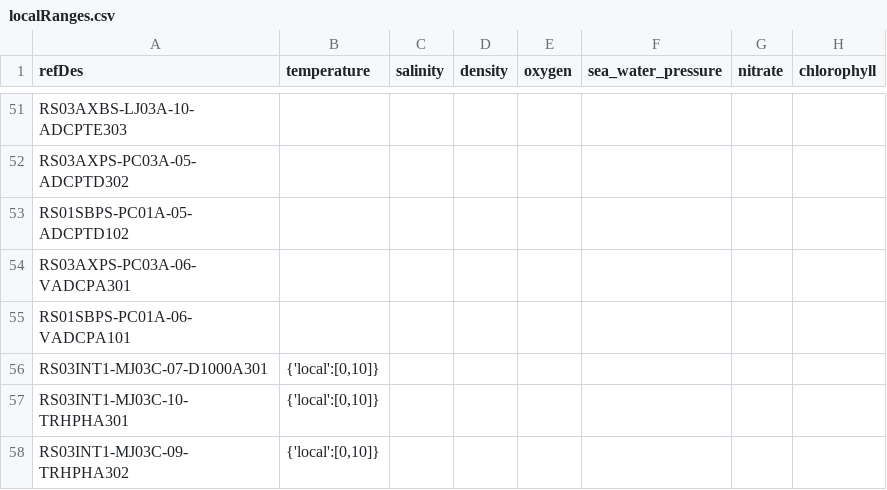
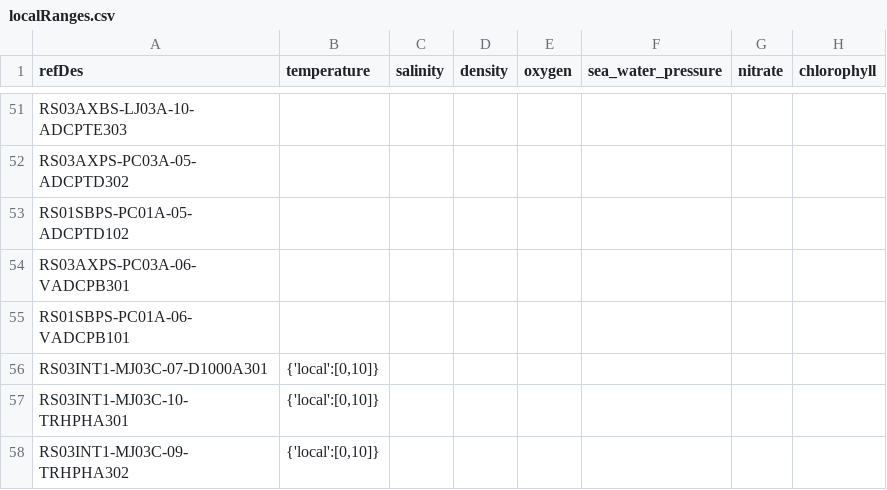
Before and after one commit to OOI-CabledArray/rca-data-tools, a CSV file: rca_data_tools/qaqc/params/localRanges.csv, drawn as a sheet; only a part is shown, gaps mark what is left out; the diff names each change by its address in the sheet, - before the commit and + after, or states it on an @@ line.

Commit message:
local ranges VADCPA superceded

```diff
--- a/rca_data_tools/qaqc/params/localRanges.csv
+++ b/rca_data_tools/qaqc/params/localRanges.csv
-A54 (refDes): RS03AXPS-PC03A-06-VADCPA301
+A54 (refDes): RS03AXPS-PC03A-06-VADCPB301
-A55 (refDes): RS01SBPS-PC01A-06-VADCPA101
+A55 (refDes): RS01SBPS-PC01A-06-VADCPB101
```
